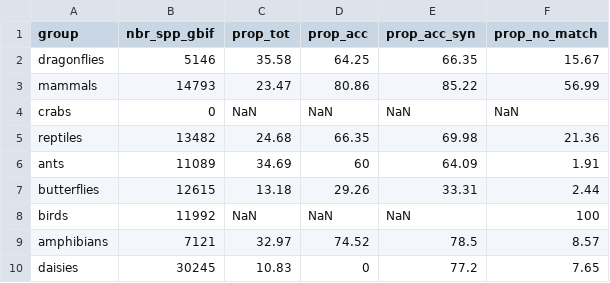
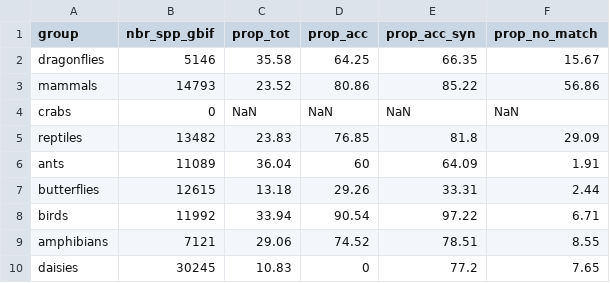
Before and after one commit to AquaAuma/review_gist, a CSV file: results/match_gbif_results_OCT2022.csv (was results/match_gbif_results_SEPT2022.csv), drawn as a sheet.

```diff
--- a/results/match_gbif_results_SEPT2022.csv
+++ b/results/match_gbif_results_OCT2022.csv
@@ -2,9 +2,9 @@
 "dragonflies","5146","35.58","64.25","66.35","15.67"
-"mammals","14793","23.47","80.86","85.22","56.99"
+"mammals","14793","23.52","80.86","85.22","56.86"
 "crabs","0","NaN","NaN","NaN","NaN"
-"reptiles","13482","24.68","66.35","69.98","21.36"
-"ants","11089","34.69","60","64.09","1.91"
+"reptiles","13482","23.83","76.85","81.8","29.09"
+"ants","11089","36.04","60","64.09","1.91"
 "butterflies","12615","13.18","29.26","33.31","2.44"
-"birds","11992","NaN","NaN","NaN","100"
-"amphibians","7121","32.97","74.52","78.5","8.57"
+"birds","11992","33.94","90.54","97.22","6.71"
+"amphibians","7121","29.06","74.52","78.51","8.55"
 "daisies","30245","10.83","0","77.2","7.65"
```
Also changed, not shown: results/completeness_OCT2022.csv, results/match_iucn_results_OCT2022.csv, 18 other files.
